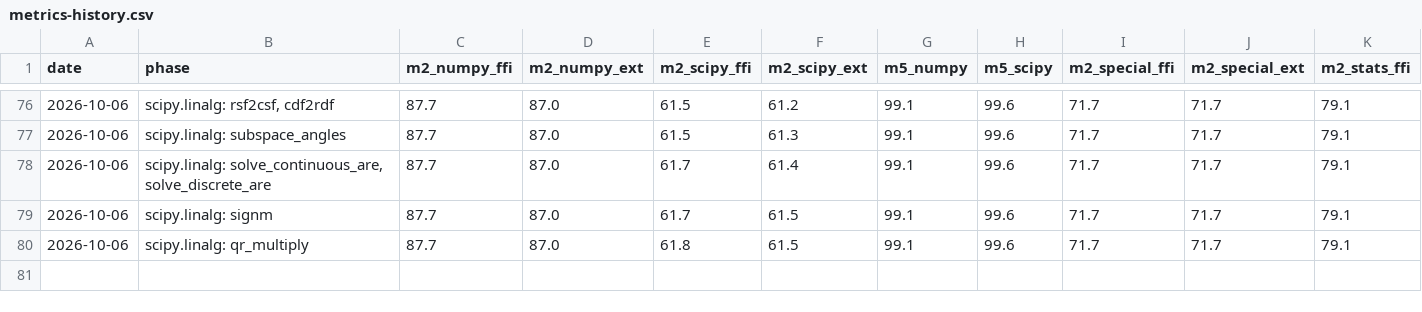
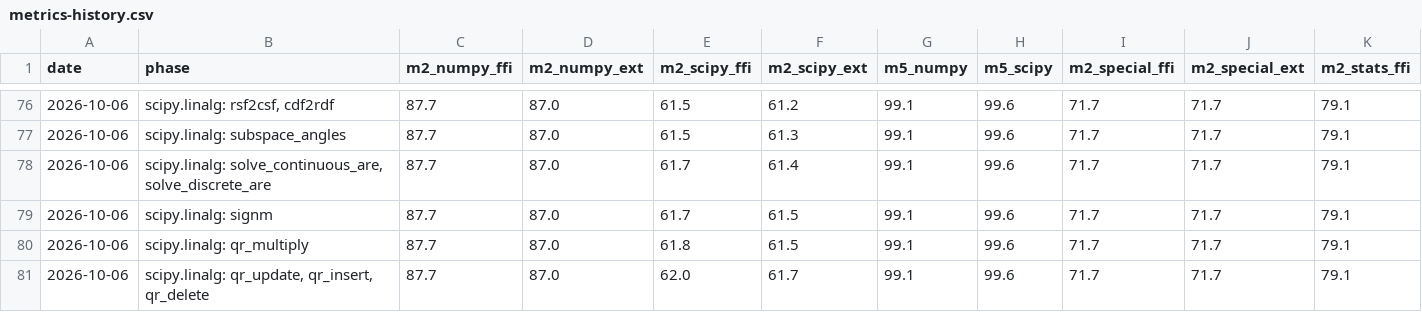
Before and after one commit to DMJ-CV-91913/tessero, a CSV file: .work/metrics-history.csv, drawn as a sheet; only a part is shown, gaps mark what is left out; rows hold the shown columns only; the diff names each change by its address in the sheet, - before the commit and + after, or states it on an @@ line.

```diff
--- a/.work/metrics-history.csv
+++ b/.work/metrics-history.csv
+row 81: 2026-10-06 | scipy.linalg: qr_update, qr_insert, qr_delete | 87.7 | 87.0 | 62.0 | 61.7 | 99.1 | 99.6 | 71.7 | 71.7 | 79.1
```
Also changed, not shown: 13 other files.
